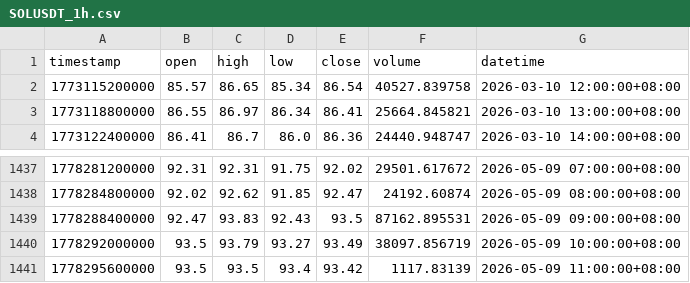
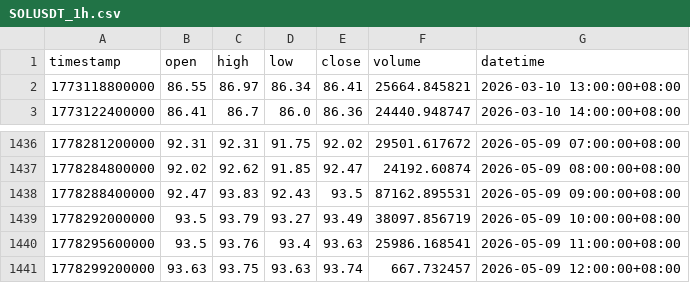
Before and after one commit to jabine9966/sol-perp-quant-report, a CSV file: data/SOLUSDT_1h.csv, drawn as a sheet; only a part is shown, gaps mark what is left out.

```diff
--- a/data/SOLUSDT_1h.csv
+++ b/data/SOLUSDT_1h.csv
@@ -1,3 +1,2 @@
 timestamp,open,high,low,close,volume,datetime
-1773115200000,85.57,86.65,85.34,86.54,40527.839758,2026-03-10 12:00:00+08:00
 1773118800000,86.55,86.97,86.34,86.41,25664.845821,2026-03-10 13:00:00+08:00
@@ -1440,2 +1439,3 @@ timestamp,open,high,low,close,volume,datetime
 1778292000000,93.5,93.79,93.27,93.49,38097.856719,2026-05-09 10:00:00+08:00
-1778295600000,93.5,93.5,93.4,93.42,1117.83139,2026-05-09 11:00:00+08:00
+1778295600000,93.5,93.76,93.4,93.63,25986.168541,2026-05-09 11:00:00+08:00
+1778299200000,93.63,93.75,93.63,93.74,667.732457,2026-05-09 12:00:00+08:00
```
Also changed, not shown: data/SOLUSDT_15m.csv, data/SOLUSDT_2h.csv, 2 other files.
